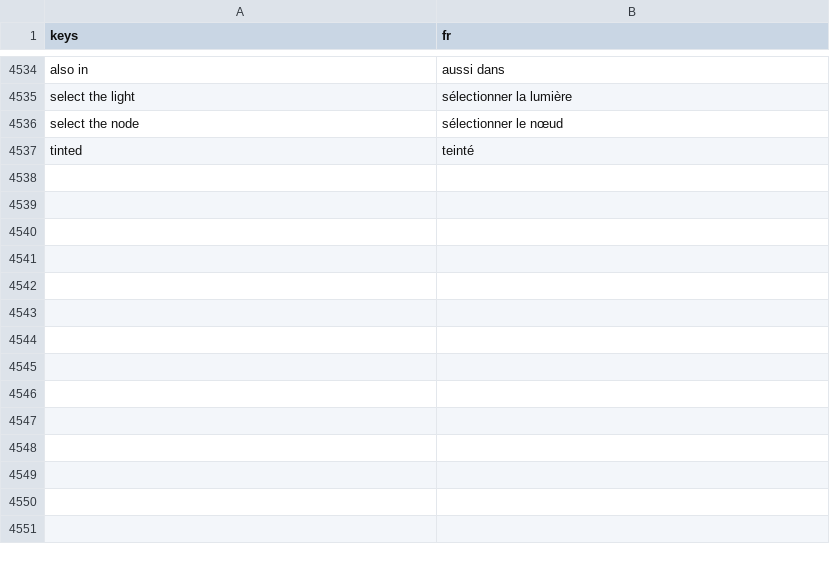
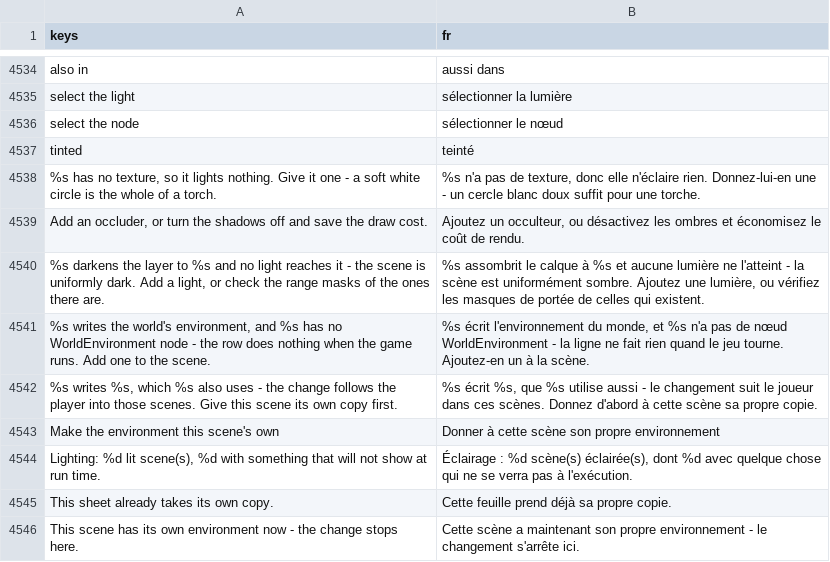
Before and after one commit to SalmanShhh/Godot-EventSheet-Visual-Scripting, a CSV file: addons/eventsheet/translations/fr.csv, drawn as a sheet; only a part is shown, gaps mark what is left out; the diff names each change by its address in the sheet, - before the commit and + after, or states it on an @@ line.

```diff
--- a/addons/eventsheet/translations/fr.csv
+++ b/addons/eventsheet/translations/fr.csv
+row 4538: %s has no texture, so it lights nothing. Give it one - a soft white circle is the whole of a torch. | %s n'a pas de texture, donc elle n'éclaire rien. Donnez-lui-en une - un cercle blanc doux suffit pour une torche.
+row 4539: Add an occluder, or turn the shadows off and save the draw cost. | Ajoutez un occulteur, ou désactivez les ombres et économisez le coût de rendu.
+row 4540: %s darkens the layer to %s and no light reaches it - the scene is uniformly dark. Add a light, or check the range masks of the ones there are. | %s assombrit le calque à %s et aucune lumière ne l'atteint - la scène est uniformément sombre. Ajoutez une lumière, ou vérifiez les masques de portée de celles qui existent.
+row 4541: %s writes the world's environment, and %s has no WorldEnvironment node - the row does nothing when the game runs. Add one to the scene. | %s écrit l'environnement du monde, et %s n'a pas de nœud WorldEnvironment - la ligne ne fait rien quand le jeu tourne. Ajoutez-en un à la scène.
+row 4542: %s writes %s, which %s also uses - the change follows the player into those scenes. Give this scene its own copy first. | %s écrit %s, que %s utilise aussi - le changement suit le joueur dans ces scènes. Donnez d'abord à cette scène sa propre copie.
+row 4543: Make the environment this scene's own | Donner à cette scène son propre environnement
+row 4544: Lighting: %d lit scene(s), %d with something that will not show at run time. | Éclairage : %d scène(s) éclairée(s), dont %d avec quelque chose qui ne se verra pas à l'exécution.
+row 4545: This sheet already takes its own copy. | Cette feuille prend déjà sa propre copie.
+row 4546: This scene has its own environment now - the change stops here. | Cette scène a maintenant son propre environnement - le changement s'arrête ici.
```
Also changed, not shown: addons/eventsheet/translations/de.csv, addons/eventsheet/translations/it.csv, 20 other files.
